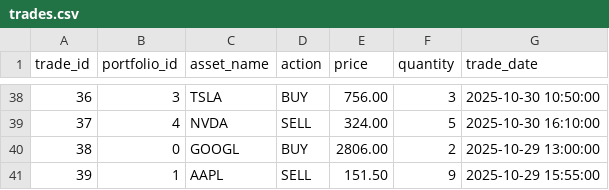
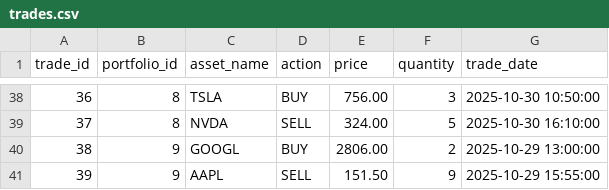
Before and after one commit to Liviogit/portfolio-tracker-api, a CSV file: database/app/init/data/trades.csv, drawn as a sheet; only a part is shown, gaps mark what is left out; the diff covers the shown part only.

```diff
--- a/database/app/init/data/trades.csv
+++ b/database/app/init/data/trades.csv
@@ -38,4 +38,4 @@ trade_id,portfolio_id,asset_name,action,price,quantity,trade_date
-36,3,TSLA,BUY,756.00,3,2025-10-30 10:50:00
-37,4,NVDA,SELL,324.00,5,2025-10-30 16:10:00
-38,0,GOOGL,BUY,2806.00,2,2025-10-29 13:00:00
-39,1,AAPL,SELL,151.50,9,2025-10-29 15:55:00
+36,8,TSLA,BUY,756.00,3,2025-10-30 10:50:00
+37,8,NVDA,SELL,324.00,5,2025-10-30 16:10:00
+38,9,GOOGL,BUY,2806.00,2,2025-10-29 13:00:00
+39,9,AAPL,SELL,151.50,9,2025-10-29 15:55:00
```
Also changed, not shown: 27 edited cells elsewhere in this file, 2 other files.
